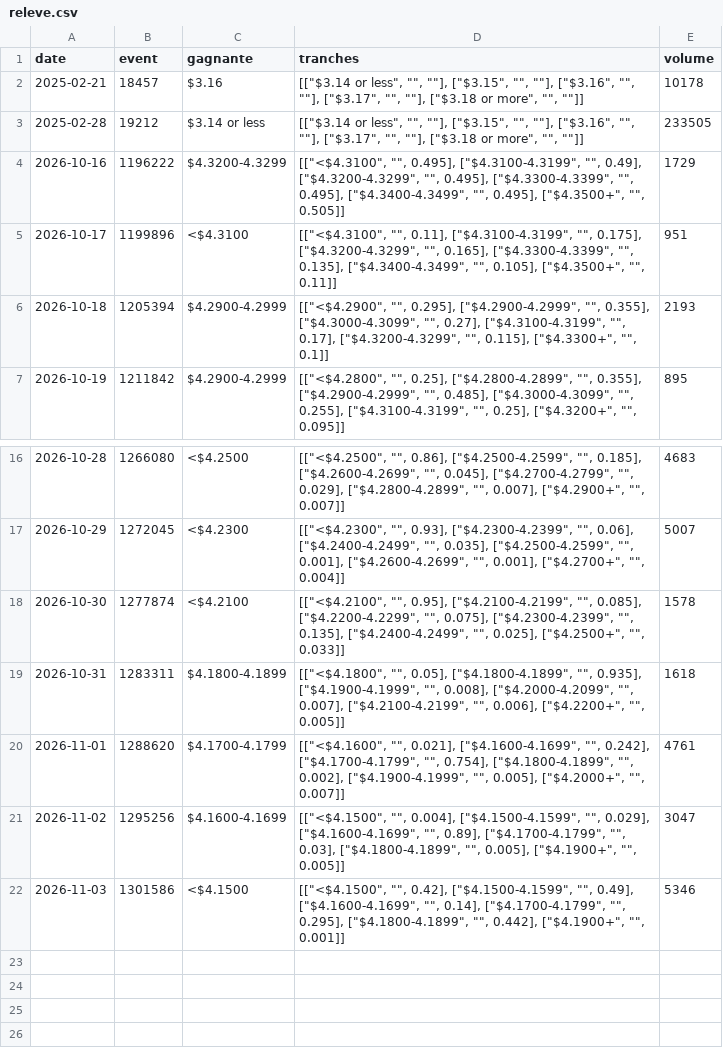
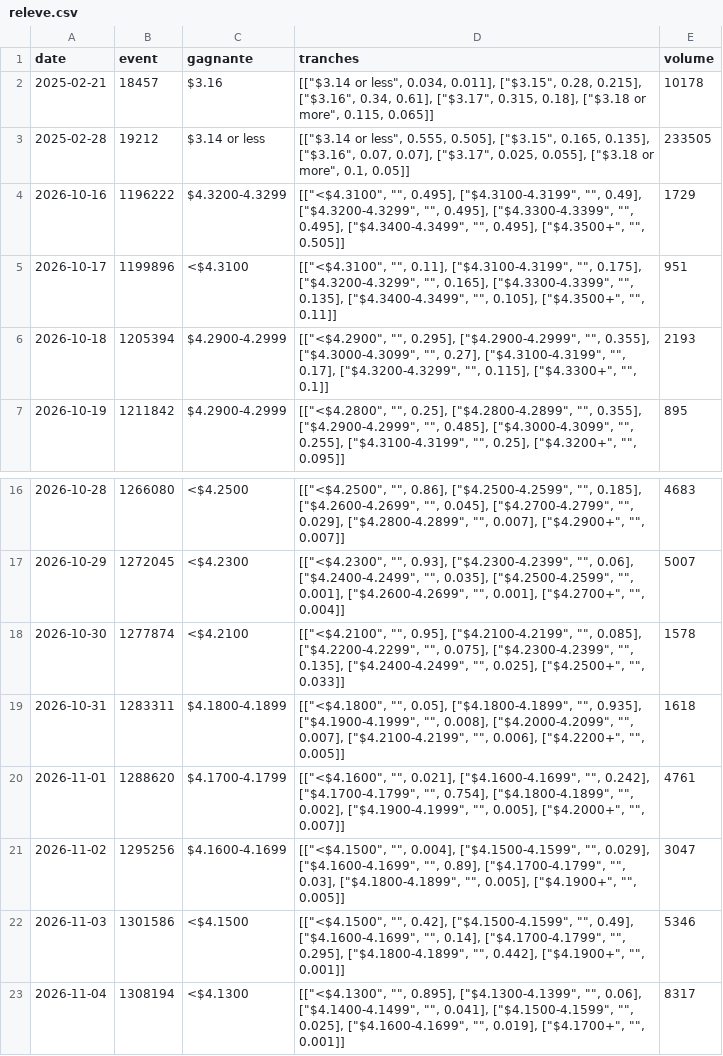
Before and after one commit to r655rkz7bt-stack/Polymarket-autonomus-lab, a CSV file: experiments/essence/releve.csv, drawn as a sheet; only a part is shown, gaps mark what is left out.

```diff
--- a/experiments/essence/releve.csv
+++ b/experiments/essence/releve.csv
@@ -1,4 +1,4 @@
 date,event,gagnante,tranches,volume
-2025-02-21,18457,$3.16,"[[""$3.14 or less"", """", """"], [""$3.15"", """", """"], [""$3.16"", """", """"], [""$3.17"", """", """"], [""$3.18 or more"", """", """"]]",10178
-2025-02-28,19212,$3.14 or less,"[[""$3.14 or less"", """", """"], [""$3.15"", """", """"], [""$3.16"", """", """"], [""$3.17"", """", """"], [""$3.18 or more"", """", """"]]",233505
+2025-02-21,18457,$3.16,"[[""$3.14 or less"", 0.034, 0.011], [""$3.15"", 0.28, 0.215], [""$3.16"", 0.34, 0.61], [""$3.17"", 0.315, 0.18], [""$3.18 or more"", 0.115, 0.065]]",10178
+2025-02-28,19212,$3.14 or less,"[[""$3.14 or less"", 0.555, 0.505], [""$3.15"", 0.165, 0.135], [""$3.16"", 0.07, 0.07], [""$3.17"", 0.025, 0.055], [""$3.18 or more"", 0.1, 0.05]]",233505
 2026-10-16,1196222,$4.3200-4.3299,"[[""<$4.3100"", """", 0.495], [""$4.3100-4.3199"", """", 0.49], [""$4.3200-4.3299"", """", 0.495], [""$4.3300-4.3399"", """", 0.495], [""$4.3400-4.3499"", """", 0.495], [""$4.3500+"", """", 0.505]]",1729
@@ -22 +22,2 @@ date,event,gagnante,tranches,volume
 2026-11-03,1301586,<$4.1500,"[[""<$4.1500"", """", 0.42], [""$4.1500-4.1599"", """", 0.49], [""$4.1600-4.1699"", """", 0.14], [""$4.1700-4.1799"", """", 0.295], [""$4.1800-4.1899"", """", 0.442], [""$4.1900+"", """", 0.001]]",5346
+2026-11-04,1308194,<$4.1300,"[[""<$4.1300"", """", 0.895], [""$4.1300-4.1399"", """", 0.06], [""$4.1400-4.1499"", """", 0.041], [""$4.1500-4.1599"", """", 0.025], [""$4.1600-4.1699"", """", 0.019], [""$4.1700+"", """", 0.001]]",8317
```
Also changed, not shown: experiments/budget_chercheur.csv, 17 other files.
